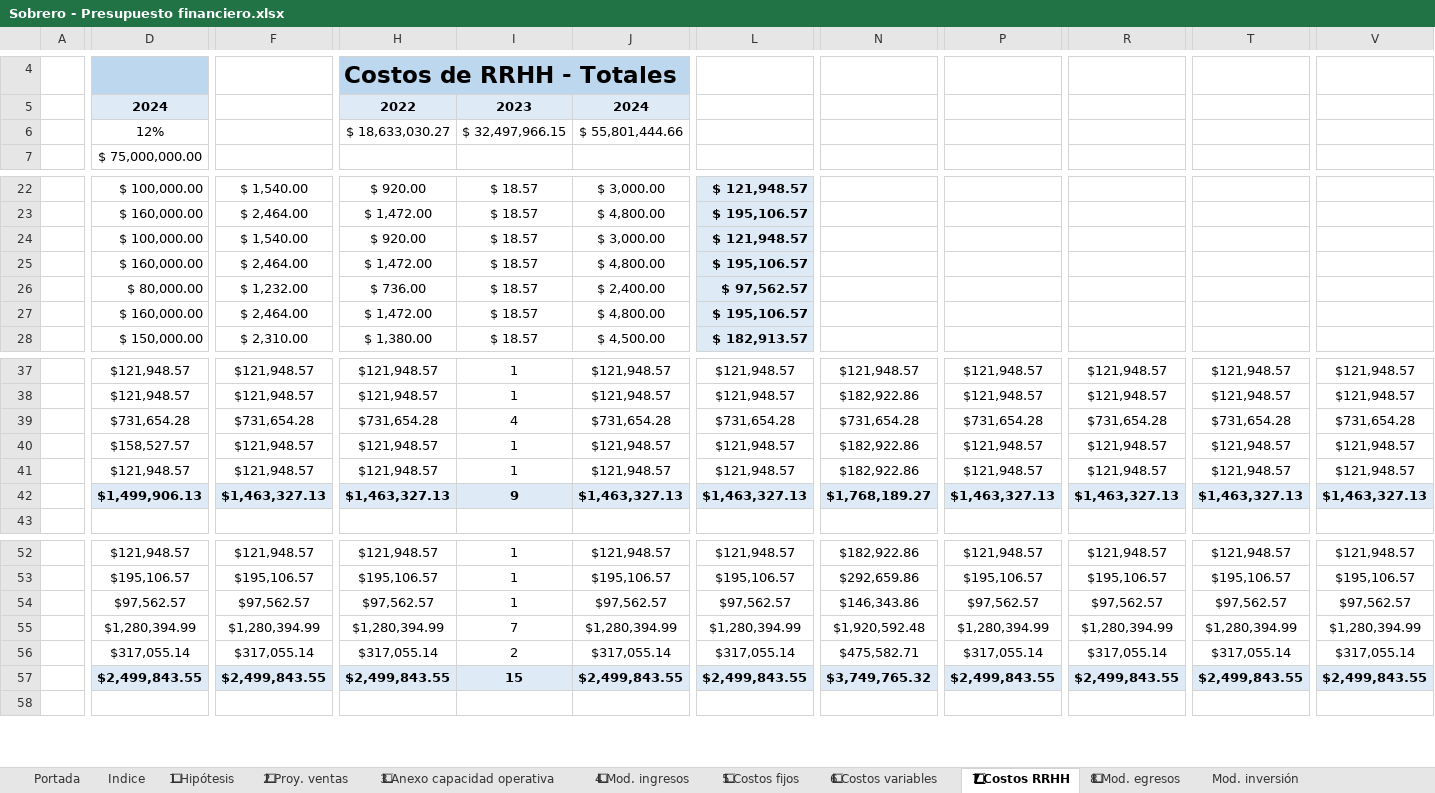
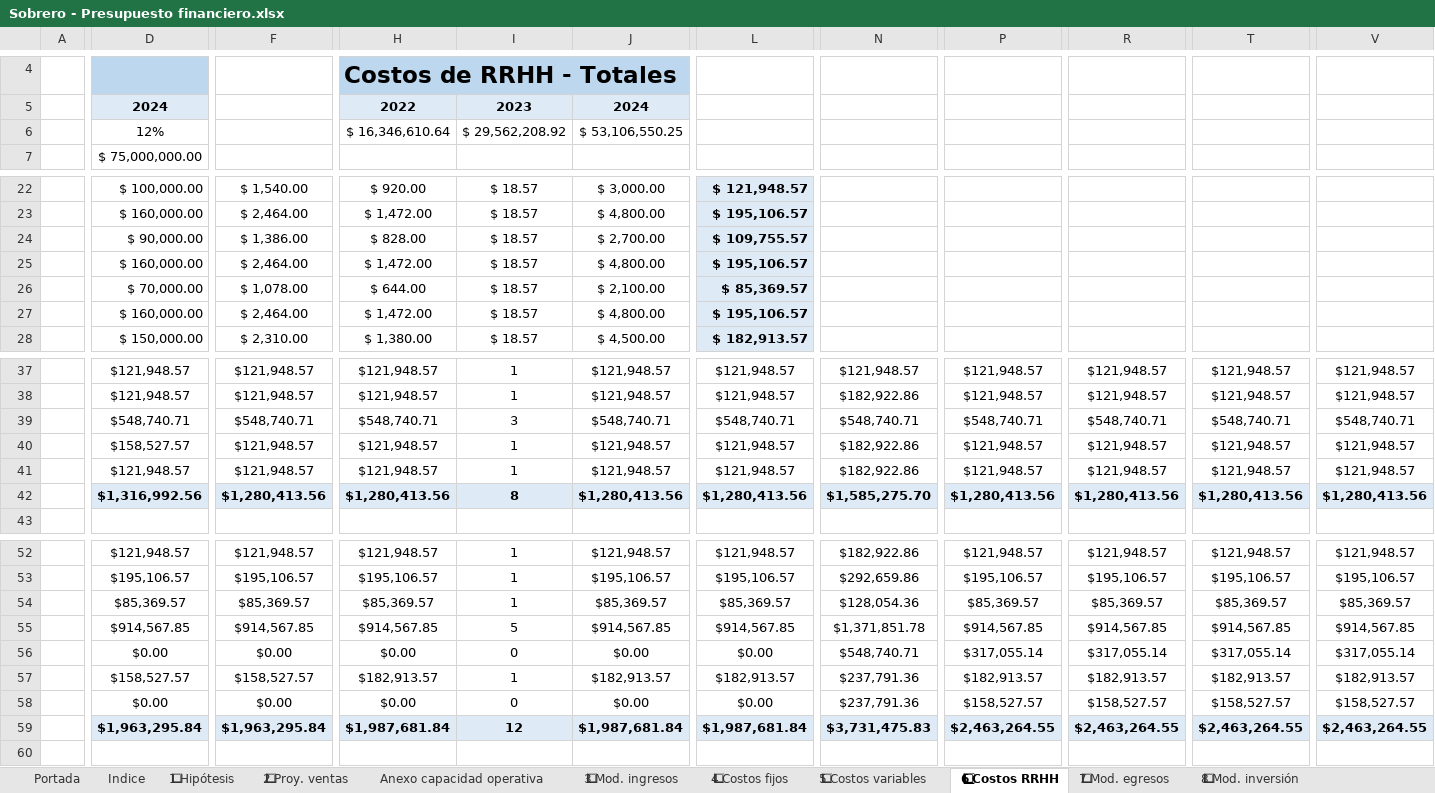
Before and after one commit to MartinSob/tfi-my-news, an Excel workbook: Sobrero - Presupuesto financiero.xlsx, sheet 6⃣ Costos RRHH, drawn as a sheet; only a part is shown, gaps mark what is left out; values as stored, in another font and other column widths than the file's, no borders; charts and pictures not drawn; removed rows and columns are numbered as before the commit, all else as after; rows hold the shown columns only; the diff covers the shown part only; the diff names each change by its address in the sheet, - before the commit and + after, or states it on an @@ line.

```diff
--- a/Sobrero - Presupuesto financiero.xlsx (sheet 6⃣ Costos RRHH)
+++ b/Sobrero - Presupuesto financiero.xlsx (sheet 6⃣ Costos RRHH)
-sheet tab: 3⃣ Anexo capacidad operativa
+sheet tab: Anexo capacidad operativa
-sheet tab: 4⃣ Mod. ingresos
+sheet tab: 3⃣ Mod. ingresos
-sheet tab: 5⃣ Costos fijos
+sheet tab: 4⃣ Costos fijos
-sheet tab: 6⃣ Costos variables
+sheet tab: 5⃣ Costos variables
-sheet tab: 7⃣ Costos RRHH
+sheet tab: 6⃣ Costos RRHH
-sheet tab: 8⃣ Mod. egresos
+sheet tab: 7⃣ Mod. egresos
-sheet tab: Mod. inversión
+sheet tab: 8⃣ Mod. inversión
-H6: $ 18,633,030.27
+H6: $ 16,346,610.64
-I6: $ 32,497,966.15
+I6: $ 29,562,208.92
-J6: $ 55,801,444.66
+J6: $ 53,106,550.25
-row 24:  | $ 100,000.00 | $ 1,540.00 | $ 920.00 | $ 18.57 | $ 3,000.00 | $ 121,948.57
+row 24:  | $ 90,000.00 | $ 1,386.00 | $ 828.00 | $ 18.57 | $ 2,700.00 | $ 109,755.57
-row 26:  | $ 80,000.00 | $ 1,232.00 | $ 736.00 | $ 18.57 | $ 2,400.00 | $ 97,562.57
+row 26:  | $ 70,000.00 | $ 1,078.00 | $ 644.00 | $ 18.57 | $ 2,100.00 | $ 85,369.57
-row 39:  | $731,654.28 | $731,654.28 | $731,654.28 | 4 | $731,654.28 | $731,654.28 | $731,654.28 | $731,654.28 | $731,654.28 | $731,654.28 | $731,654.28
+row 39:  | $548,740.71 | $548,740.71 | $548,740.71 | 3 | $548,740.71 | $548,740.71 | $548,740.71 | $548,740.71 | $548,740.71 | $548,740.71 | $548,740.71
-row 42:  | $1,499,906.13 | $1,463,327.13 | $1,463,327.13 | 9 | $1,463,327.13 | $1,463,327.13 | $1,768,189.27 | $1,463,327.13 | $1,463,327.13 | $1,463,327.13 | $1,463,327.13
+row 42:  | $1,316,992.56 | $1,280,413.56 | $1,280,413.56 | 8 | $1,280,413.56 | $1,280,413.56 | $1,585,275.70 | $1,280,413.56 | $1,280,413.56 | $1,280,413.56 | $1,280,413.56
-D54: $97,562.57
+D54: $85,369.57
-F54: $97,562.57
+F54: $85,369.57
-H54: $97,562.57
+H54: $85,369.57
-J54: $97,562.57
+J54: $85,369.57
-L54: $97,562.57
+L54: $85,369.57
-N54: $146,343.86
+N54: $128,054.36
-P54: $97,562.57
+P54: $85,369.57
-R54: $97,562.57
+R54: $85,369.57
-T54: $97,562.57
+T54: $85,369.57
-V54: $97,562.57
+V54: $85,369.57
-row 55:  | $1,280,394.99 | $1,280,394.99 | $1,280,394.99 | 7 | $1,280,394.99 | $1,280,394.99 | $1,920,592.48 | $1,280,394.99 | $1,280,394.99 | $1,280,394.99 | $1,280,394.99
-row 56:  | $317,055.14 | $317,055.14 | $317,055.14 | 2 | $317,055.14 | $317,055.14 | $475,582.71 | $317,055.14 | $317,055.14 | $317,055.14 | $317,055.14
-row 57:  | $2,499,843.55 | $2,499,843.55 | $2,499,843.55 | 15 | $2,499,843.55 | $2,499,843.55 | $3,749,765.32 | $2,499,843.55 | $2,499,843.55 | $2,499,843.55 | $2,499,843.55
+row 55:  | $914,567.85 | $914,567.85 | $914,567.85 | 5 | $914,567.85 | $914,567.85 | $1,371,851.78 | $914,567.85 | $914,567.85 | $914,567.85 | $914,567.85
+row 56:  | $0.00 | $0.00 | $0.00 | 0 | $0.00 | $0.00 | $548,740.71 | $317,055.14 | $317,055.14 | $317,055.14 | $317,055.14
+row 57:  | $158,527.57 | $158,527.57 | $182,913.57 | 1 | $182,913.57 | $182,913.57 | $237,791.36 | $182,913.57 | $182,913.57 | $182,913.57 | $182,913.57
+row 58:  | $0.00 | $0.00 | $0.00 | 0 | $0.00 | $0.00 | $237,791.36 | $158,527.57 | $158,527.57 | $158,527.57 | $158,527.57
+row 59:  | $1,963,295.84 | $1,963,295.84 | $1,987,681.84 | 12 | $1,987,681.84 | $1,987,681.84 | $3,731,475.83 | $2,463,264.55 | $2,463,264.55 | $2,463,264.55 | $2,463,264.55
```
Also changed, not shown: 2 added rows, 2 removed rows, 29 edited cells and cell formats elsewhere in this sheet, sheet 5⃣ Costos variables, sheet 9⃣ Amortizaciones, sheet 8⃣ Mod. inversión, sheet 🔟 Presupuesto financiero, sheet Anexo capacidad operativa, sheet Escenario 3, 6 more sheets, other sheet tabs, formulas that keep their value, charts or pictures.
